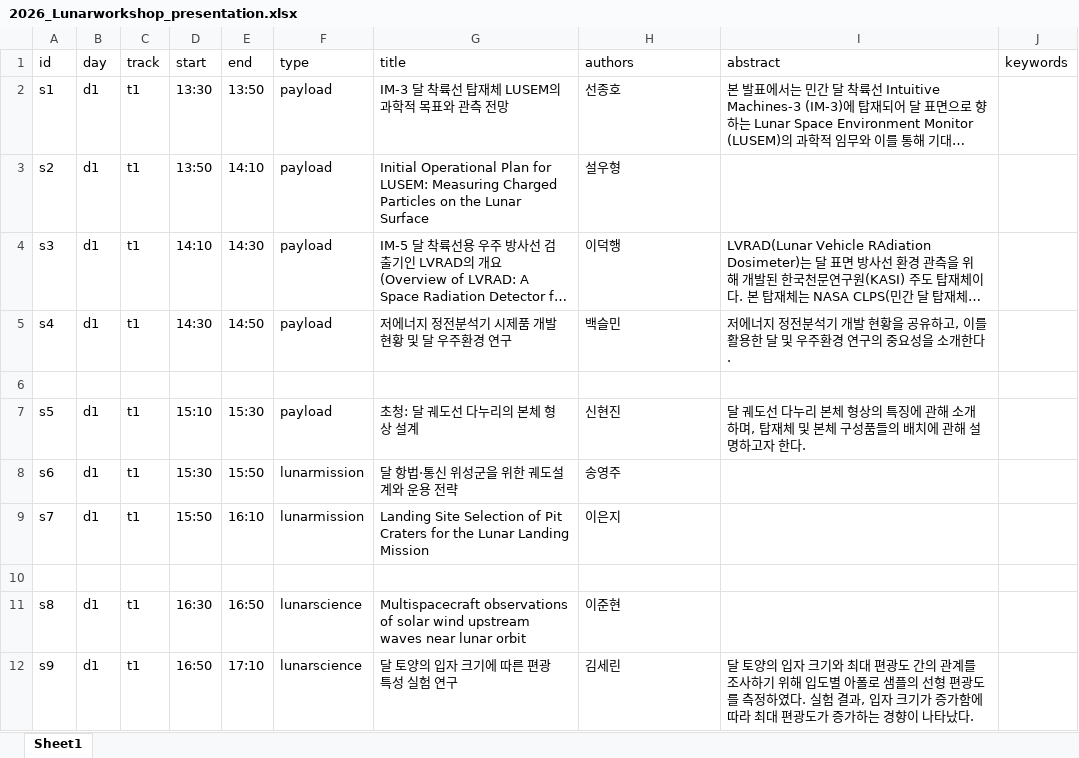
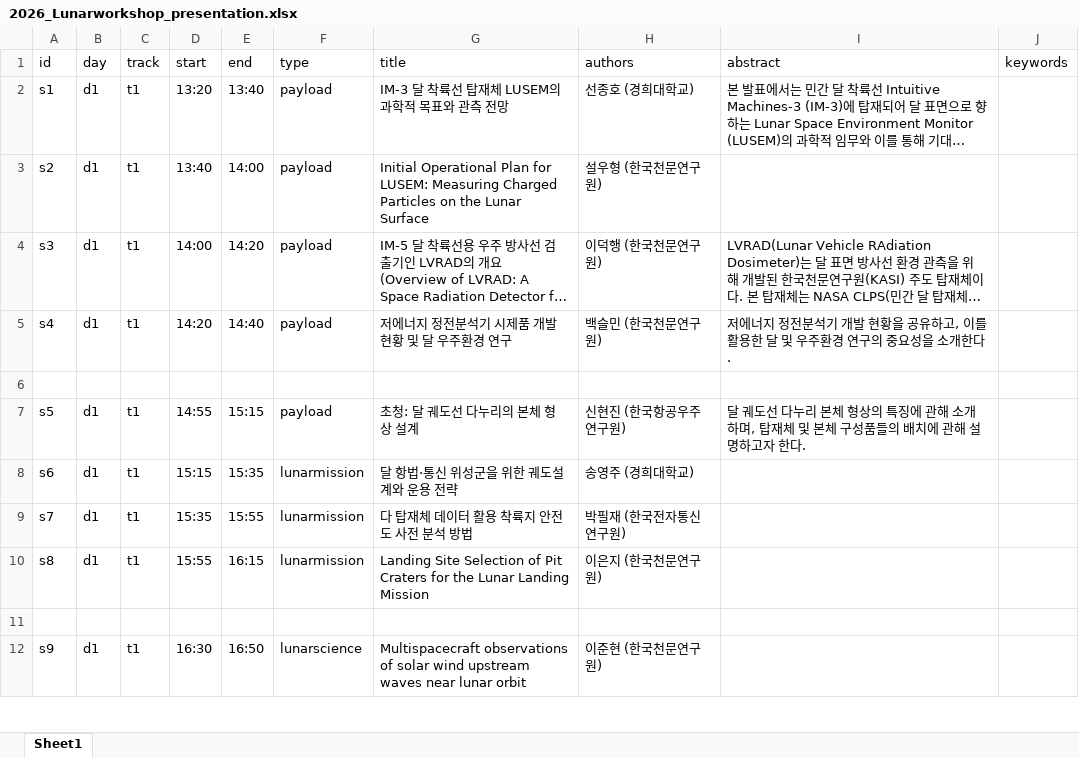
Before and after one commit to ysunahn/test_workshoppage_v3, an Excel workbook: 2026_Lunarworkshop_presentation.xlsx, sheet Sheet1, drawn as a sheet; only a part is shown; long unchanged cells end in …; values as stored, in another font and other column widths than the file's, no borders; removed rows and columns are numbered as before the commit, all else as after; the diff covers the shown part only; the diff names each change by its address in the sheet, - before the commit and + after, or states it on an @@ line.

Commit message:
Add files via upload

```diff
--- a/2026_Lunarworkshop_presentation.xlsx (sheet Sheet1)
+++ b/2026_Lunarworkshop_presentation.xlsx (sheet Sheet1)
-D2 (start): 13:30
+D2 (start): 13:20
-E2 (end): 13:50
+E2 (end): 13:40
-H2 (authors): 선종호
+H2 (authors): 선종호 (경희대학교)
-D3 (start): 13:50
+D3 (start): 13:40
-E3 (end): 14:10
+E3 (end): 14:00
-H3 (authors): 설우형
+H3 (authors): 설우형 (한국천문연구원)
-D4 (start): 14:10
+D4 (start): 14:00
-E4 (end): 14:30
+E4 (end): 14:20
-H4 (authors): 이덕행
+H4 (authors): 이덕행 (한국천문연구원)
-D5 (start): 14:30
+D5 (start): 14:20
-E5 (end): 14:50
+E5 (end): 14:40
-H5 (authors): 백슬민
+H5 (authors): 백슬민 (한국천문연구원)
-D7 (start): 15:10
+D7 (start): 14:55
-E7 (end): 15:30
+E7 (end): 15:15
-H7 (authors): 신현진
+H7 (authors): 신현진 (한국항공우주연구원)
-D8 (start): 15:30
+D8 (start): 15:15
-E8 (end): 15:50
+E8 (end): 15:35
-H8 (authors): 송영주
+H8 (authors): 송영주 (경희대학교)
-D9 (start): 15:50
+D9 (start): 15:35
-E9 (end): 16:10
+E9 (end): 15:55
-G9 (title): Landing Site Selection of Pit Craters for the Lunar Landing Mission
+G9 (title): 다 탑재체 데이터 활용 착륙지 안전도 사전 분석 방법
-H9 (authors): 이은지
+H9 (authors): 박필재 (한국전자통신연구원)
+row 10: s8 | d1 | t1 | 15:55 | 16:15 | lunarmission | Landing Site Selection of Pit Craters for the Lunar Landing Mission | 이은지 (한국천문연구원)
-row 11: s8 | d1 | t1 | 16:30 | 16:50 | lunarscience | Multispacecraft observations of solar wind upstream waves near lunar orbit | 이준현
-D12 (start): 16:50
+D12 (start): 16:30
-E12 (end): 17:10
+E12 (end): 16:50
-G12 (title): 달 토양의 입자 크기에 따른 편광 특성 실험 연구
+G12 (title): Multispacecraft observations of solar wind upstream waves near lunar orbit
-H12 (authors): 김세린
+H12 (authors): 이준현 (한국천문연구원)
-I12 (abstract): 달 토양의 입자 크기와 최대 편광도 간의 관계를 조사하기 위해 입도별 아폴로 샘플의 선형 편광도를 측정하였다. 실험 결과, 입자 크기가 증가함에 따라 최대 편광도가 증가하는 경향이 나타났다.
+I12 (abstract): (empty)
```
Also changed, not shown: 3 added rows, 2 removed rows and 30 edited cells elsewhere in this sheet.
